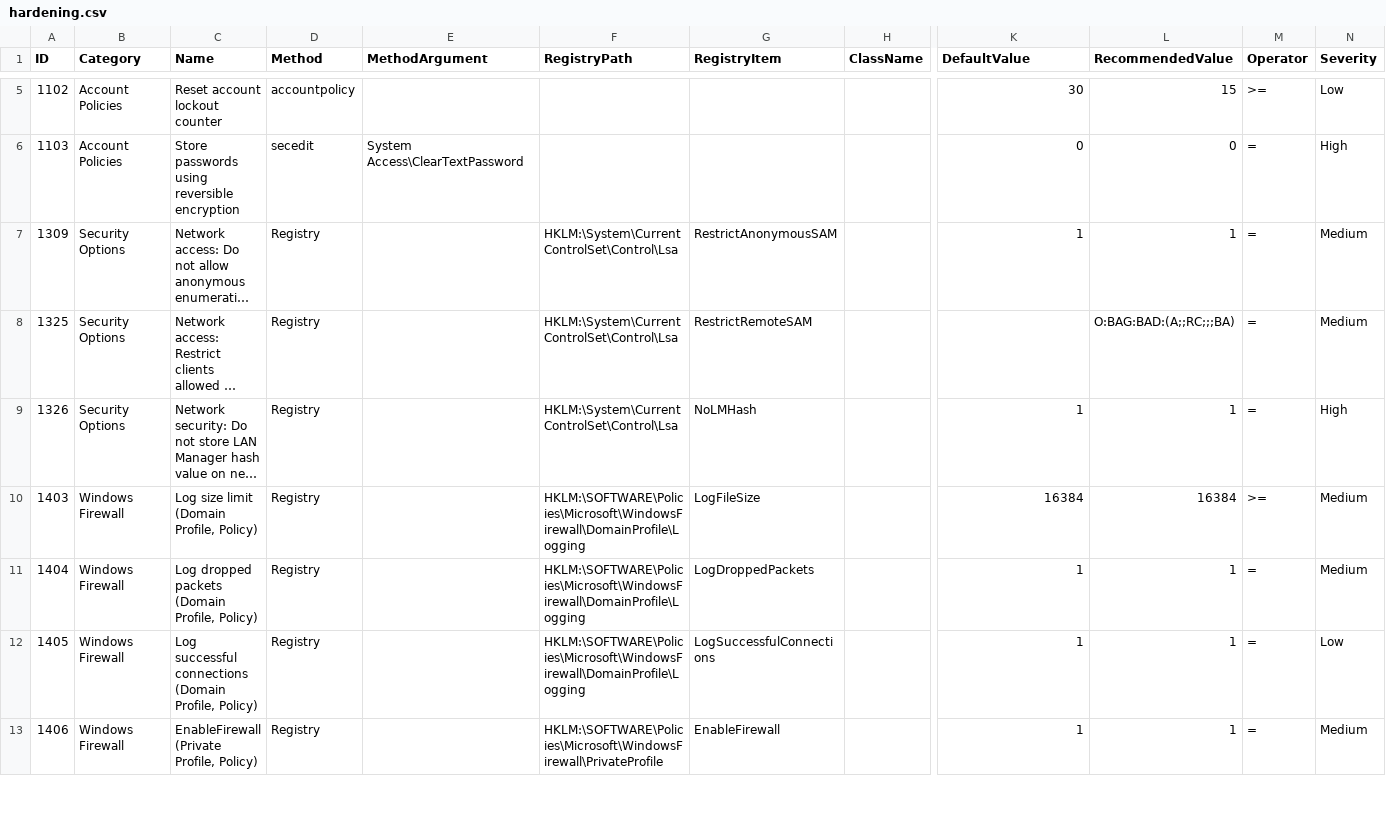
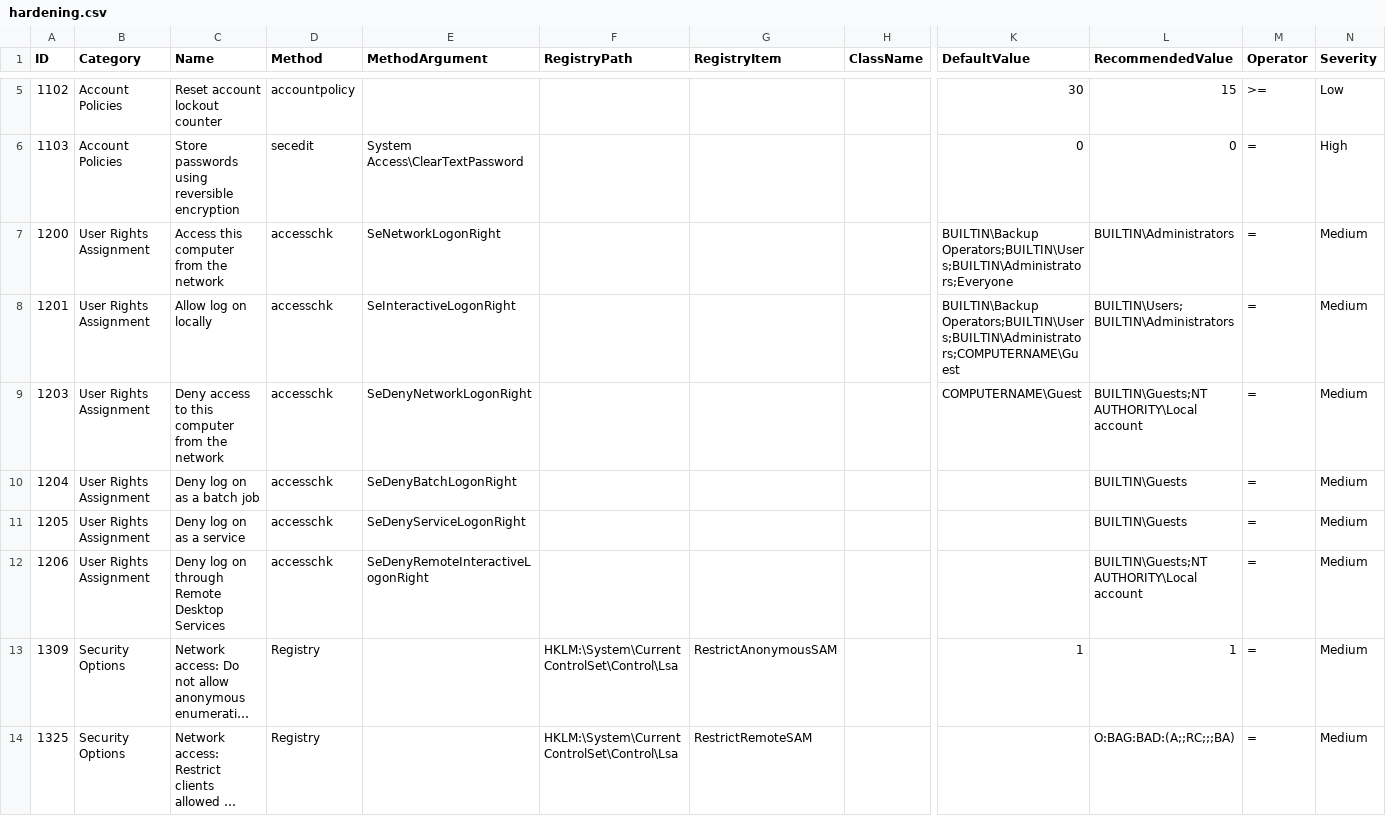
Before and after one commit to joostgrunwald/fortifier-siem, a CSV file: hardening.csv, drawn as a sheet; only a part is shown, gaps mark what is left out; the shorter side is filled out with more unchanged rows; long unchanged cells end in …; rows hold the shown columns only; the diff covers the shown part only; the diff names each change by its address in the sheet, - before the commit and + after, or states it on an @@ line.

Commit message:
Update hardening.csv

```diff
--- a/hardening.csv
+++ b/hardening.csv
+row 7: 1200 | User Rights Assignment | Access this computer from the network | accesschk | SeNetworkLogonRight |  |  |  | BUILTIN\Backup Operators;BUILTIN\Users;BUILTIN\Administrators;Everyone | BUILTIN\Administrators | = | Medium
+row 8: 1201 | User Rights Assignment | Allow log on locally | accesschk | SeInteractiveLogonRight |  |  |  | BUILTIN\Backup Operators;BUILTIN\Users;BUILTIN\Administrators;COMPUTERNAME\Guest | BUILTIN\Users;BUILTIN\Administrators | = | Medium
+row 9: 1203 | User Rights Assignment | Deny access to this computer from the network | accesschk | SeDenyNetworkLogonRight |  |  |  | COMPUTERNAME\Guest | BUILTIN\Guests;NT AUTHORITY\Local account | = | Medium
+row 10: 1204 | User Rights Assignment | Deny log on as a batch job | accesschk | SeDenyBatchLogonRight |  |  |  |  | BUILTIN\Guests | = | Medium
+row 11: 1205 | User Rights Assignment | Deny log on as a service | accesschk | SeDenyServiceLogonRight |  |  |  |  | BUILTIN\Guests | = | Medium
+row 12: 1206 | User Rights Assignment | Deny log on through Remote Desktop Services | accesschk | SeDenyRemoteInteractiveLogonRight |  |  |  |  | BUILTIN\Guests;NT AUTHORITY\Local account | = | Medium
```
Also changed, not shown: 9 added rows elsewhere in this file.
